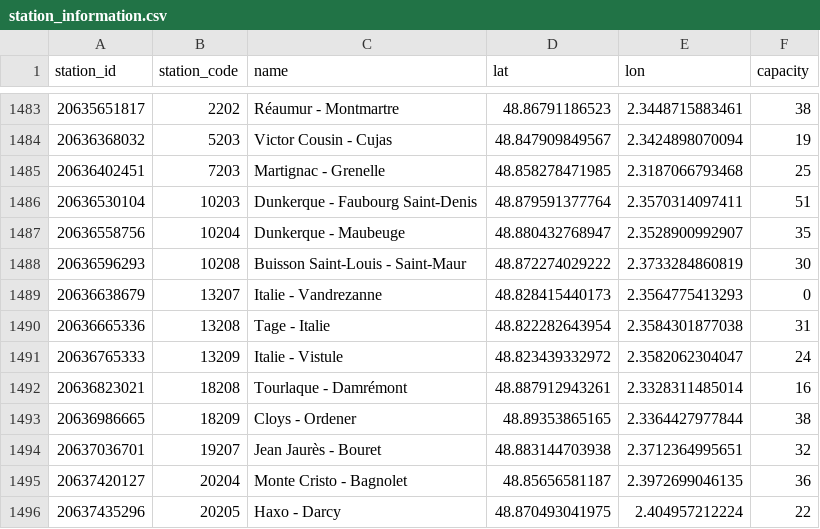
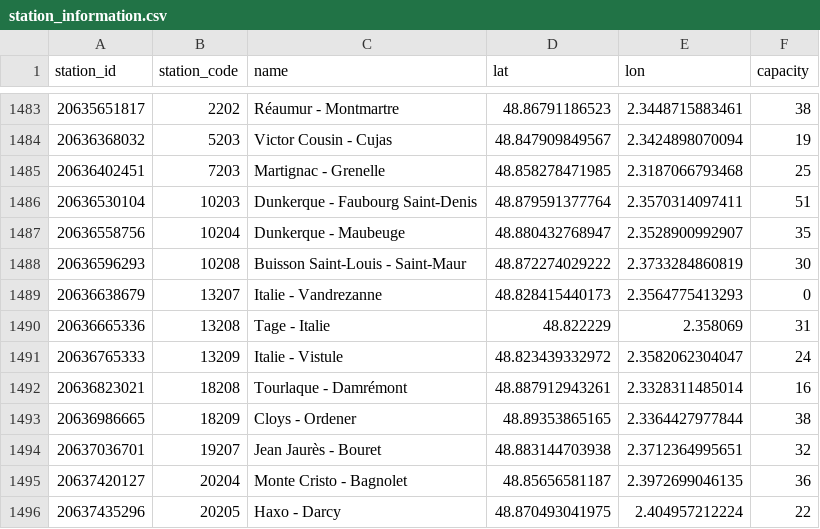
Before and after one commit to tibzsecondaire/velib-data, a CSV file: stations/station_information.csv, drawn as a sheet; only a part is shown, gaps mark what is left out.

```diff
--- a/stations/station_information.csv
+++ b/stations/station_information.csv
@@ -1489,3 +1489,3 @@ station_id,station_code,name,lat,lon,capacity
 20636638679,13207,Italie - Vandrezanne,48.828415440173,2.3564775413293,0
-20636665336,13208,Tage - Italie,48.822282643954,2.3584301877038,31
+20636665336,13208,Tage - Italie,48.822229,2.358069,31
 20636765333,13209,Italie - Vistule,48.823439332972,2.3582062304047,24
```
Also changed, not shown: daily/index.csv, 1 other file.
